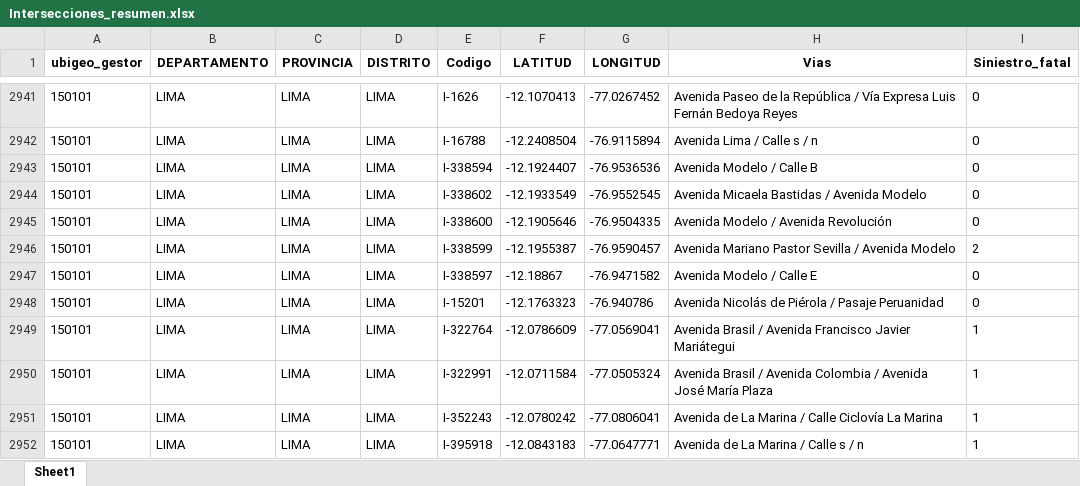
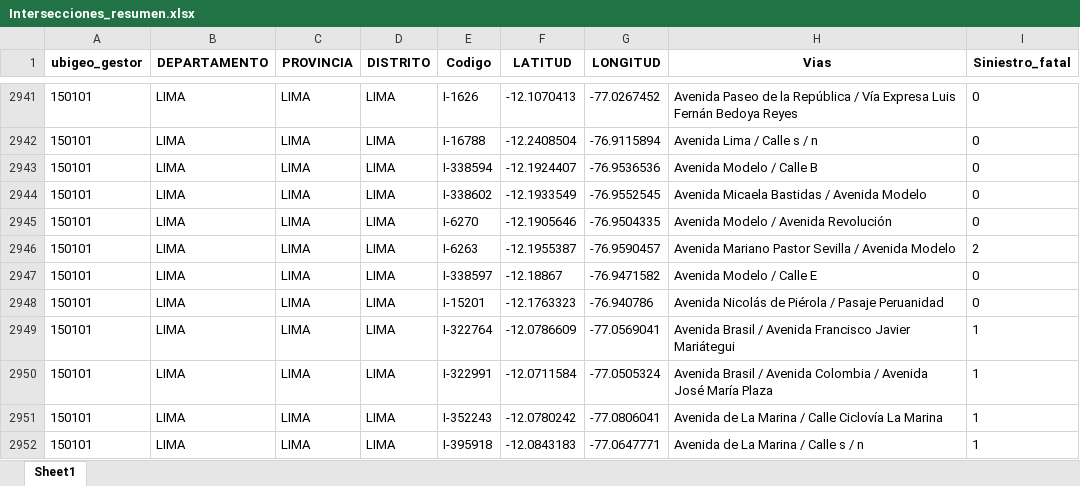
Before and after one commit to dsv-mtc/PI2026, an Excel workbook: Resumen/Intersecciones_resumen.xlsx, sheet Sheet1, drawn as a sheet; only a part is shown, gaps mark what is left out; values as stored, in another font and other column widths than the file's, no borders; the diff names each change by its address in the sheet, - before the commit and + after, or states it on an @@ line.

```diff
--- a/Resumen/Intersecciones_resumen.xlsx (sheet Sheet1)
+++ b/Resumen/Intersecciones_resumen.xlsx (sheet Sheet1)
-E2945 (Codigo): I-338600
+E2945 (Codigo): I-6270
-E2946 (Codigo): I-338599
+E2946 (Codigo): I-6263
```
Also changed, not shown: Intersecciones/excels/LIMA-LIMA-LIMA.xlsx, 7 other files.
